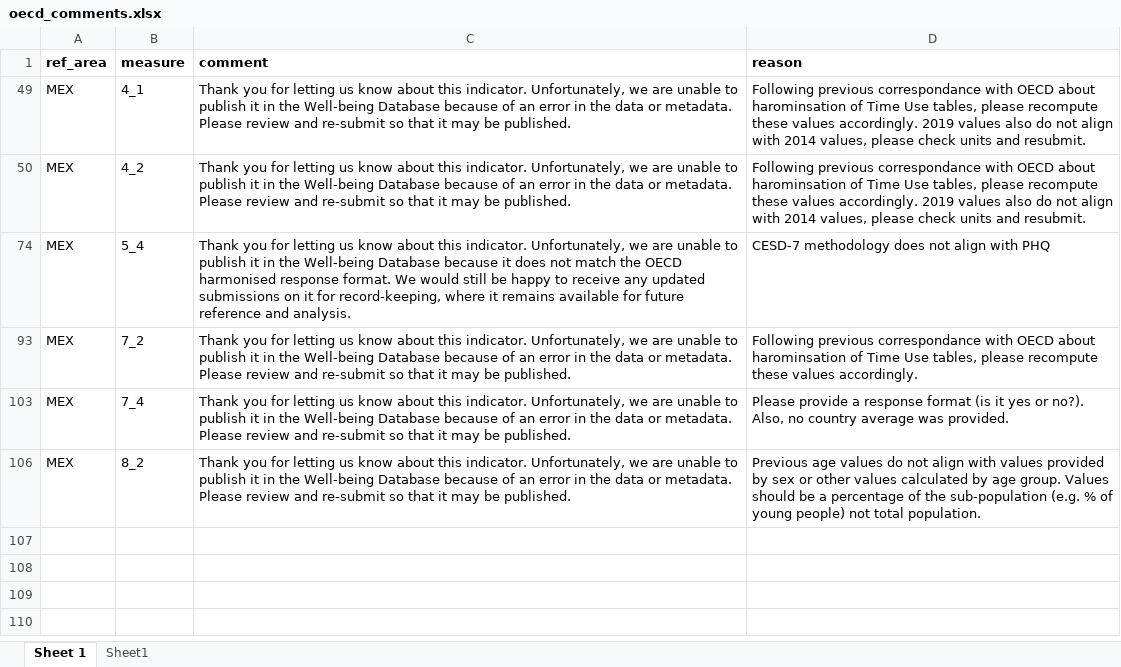
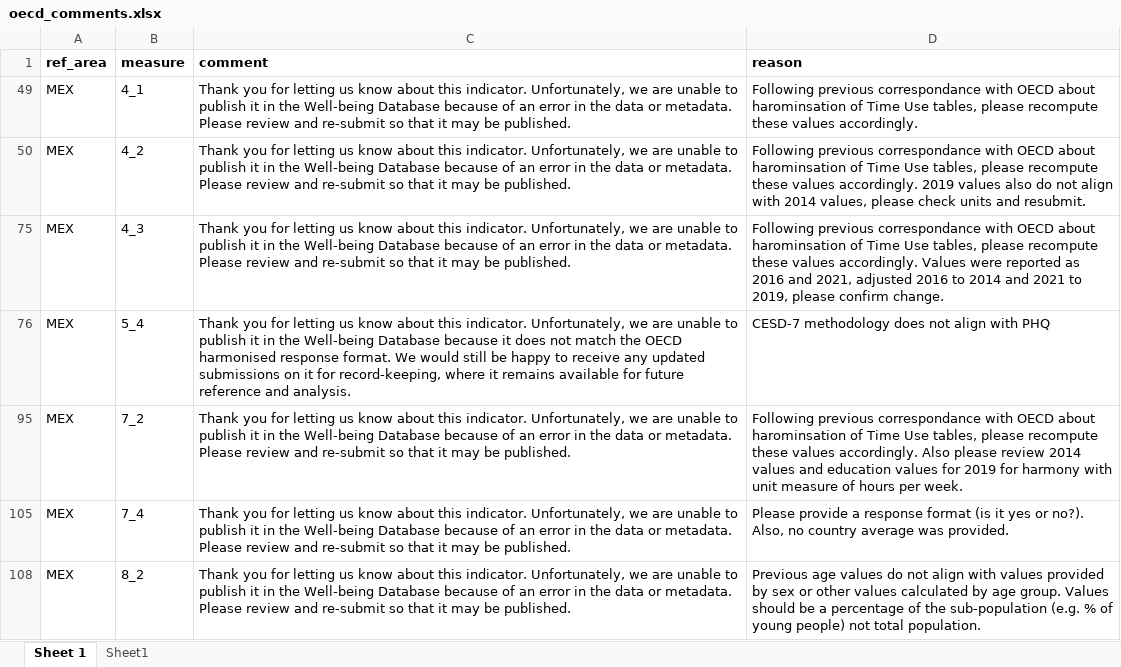
Before and after one commit to kate-chalmers/data-request-portal, an Excel workbook: data/oecd_comments.xlsx, sheet Sheet 1, drawn as a sheet; values as stored, in another font and other column widths than the file's, no borders; addresses are those after the commit; the diff names each change by its address in the sheet, - before the commit and + after, or states it on an @@ line.

Commit message:
prefill previous responses + update comments

```diff
--- a/data/oecd_comments.xlsx (sheet Sheet 1)
+++ b/data/oecd_comments.xlsx (sheet Sheet 1)
-D49 (reason): …values accordingly. 2019 values also do not align with 2014 values, please check units and resubmit.
+D49 (reason): …values accordingly.
+row 75: MEX | 4_3 | Thank you for letting us know about this indicator. Unfortunately, we are unable to publish it in the Well-being Database because of an error in the data or metadata. Please review and re-submit so that it may be published. | Following previous correspondance with OECD about harominsation of Time Use tables, please recompute these values accordingly. Values were reported as 2016 and 2021, adjusted 2016 to 2014 and 2021 to 2019, please confirm change.
-D95 (reason): …values accordingly.
+D95 (reason): …values accordingly. Also please review 2014 values and education values for 2019 for harmony with unit measure of hours per week.
```
Also changed, not shown: hidden cells, 2 other files.
